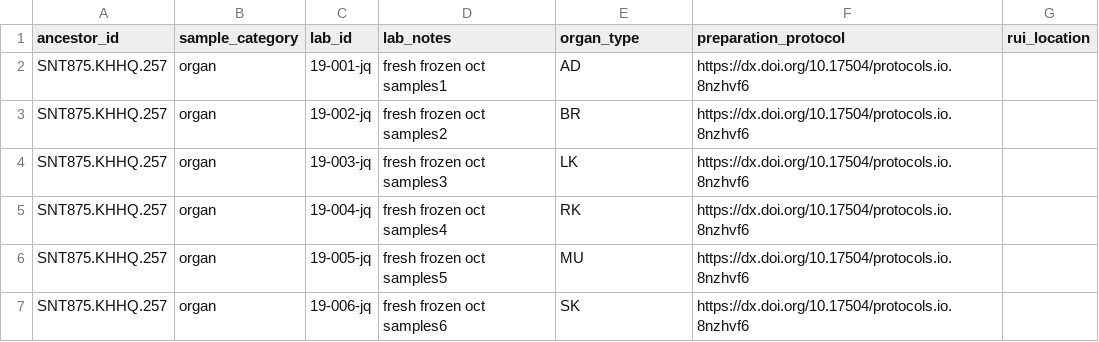
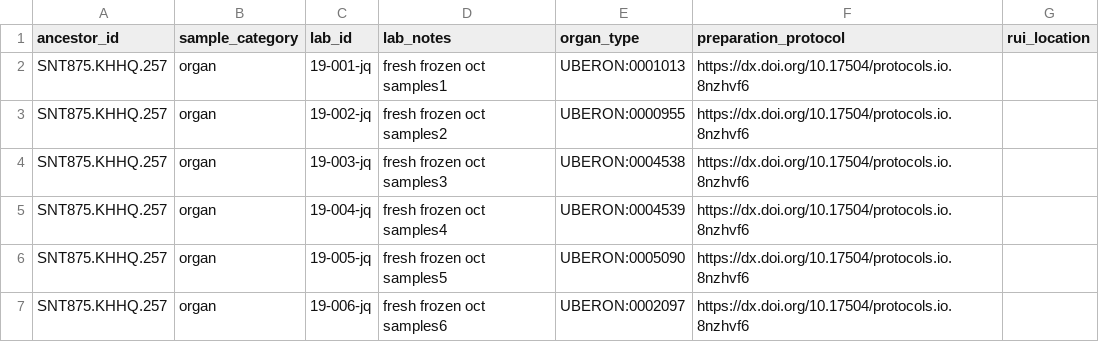
Before and after one commit to sennetconsortium/portal-ui, a TSV file: src/public/bulk/entities/example_sample.tsv, drawn as a sheet.

Commit message:
Updating UBKG cache and modifying bulk sample example tsv

```diff
--- a/src/public/bulk/entities/example_sample.tsv
+++ b/src/public/bulk/entities/example_sample.tsv
@@ -1,7 +1,7 @@
 ancestor_id	sample_category	lab_id	lab_notes	organ_type	preparation_protocol	rui_location
-SNT875.KHHQ.257	organ	19-001-jq	fresh frozen oct samples1	AD	https://dx.doi.org/10.17504/protocols.io.8nzhvf6	
-SNT875.KHHQ.257	organ	19-002-jq	fresh frozen oct samples2	BR	https://dx.doi.org/10.17504/protocols.io.8nzhvf6	
-SNT875.KHHQ.257	organ	19-003-jq	fresh frozen oct samples3	LK	https://dx.doi.org/10.17504/protocols.io.8nzhvf6	
-SNT875.KHHQ.257	organ	19-004-jq	fresh frozen oct samples4	RK	https://dx.doi.org/10.17504/protocols.io.8nzhvf6	
-SNT875.KHHQ.257	organ	19-005-jq	fresh frozen oct samples5	MU	https://dx.doi.org/10.17504/protocols.io.8nzhvf6	
-SNT875.KHHQ.257	organ	19-006-jq	fresh frozen oct samples6	SK	https://dx.doi.org/10.17504/protocols.io.8nzhvf6	
+SNT875.KHHQ.257	organ	19-001-jq	fresh frozen oct samples1	UBERON:0001013	https://dx.doi.org/10.17504/protocols.io.8nzhvf6
+SNT875.KHHQ.257	organ	19-002-jq	fresh frozen oct samples2	UBERON:0000955	https://dx.doi.org/10.17504/protocols.io.8nzhvf6
+SNT875.KHHQ.257	organ	19-003-jq	fresh frozen oct samples3	UBERON:0004538	https://dx.doi.org/10.17504/protocols.io.8nzhvf6
+SNT875.KHHQ.257	organ	19-004-jq	fresh frozen oct samples4	UBERON:0004539	https://dx.doi.org/10.17504/protocols.io.8nzhvf6
+SNT875.KHHQ.257	organ	19-005-jq	fresh frozen oct samples5	UBERON:0005090	https://dx.doi.org/10.17504/protocols.io.8nzhvf6
+SNT875.KHHQ.257	organ	19-006-jq	fresh frozen oct samples6	UBERON:0002097	https://dx.doi.org/10.17504/protocols.io.8nzhvf6
```
Also changed, not shown: 5 other files.
